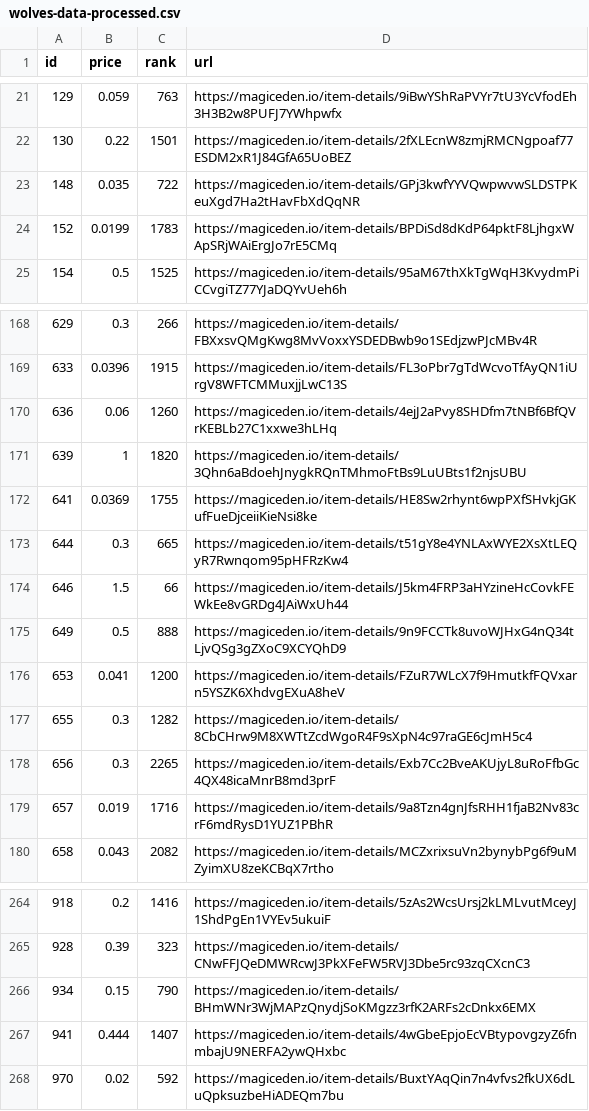
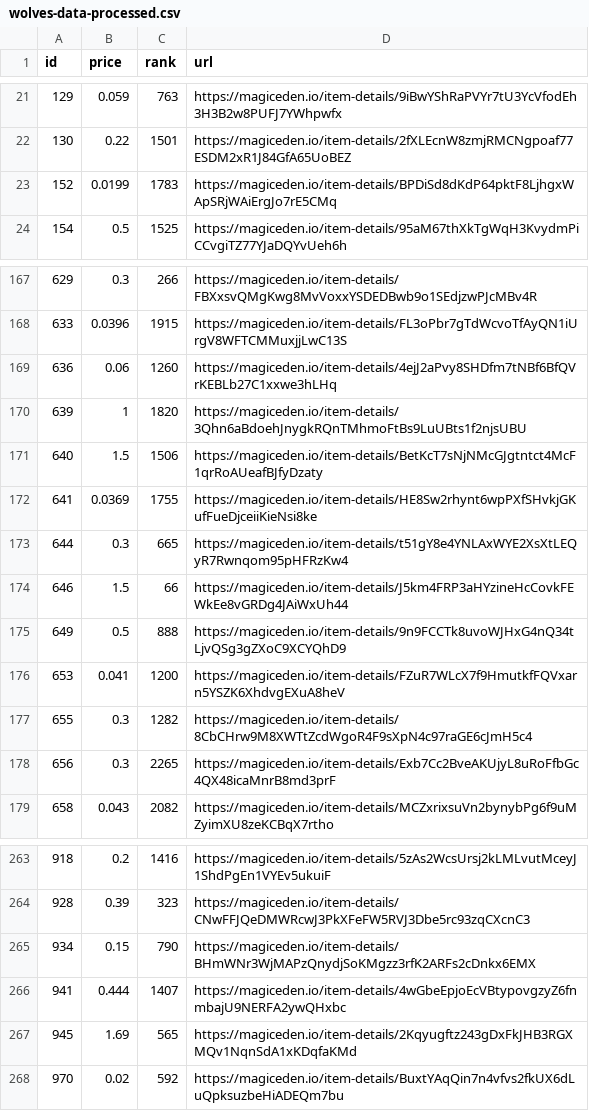
Before and after one commit to braposo/magiceden-wolves-monitor, a CSV file: wolves-data-processed.csv, drawn as a sheet; only a part is shown, gaps mark what is left out; removed rows and columns are numbered as before the commit, all else as after; the diff names each change by its address in the sheet, - before the commit and + after, or states it on an @@ line.

Commit message:
Flat: latest data (2021-11-01T20:15:53.062Z) {   "date": "2021-11-01T20:15:53.062Z",   "files": [     {       "name": "wolves-data-processed.csv",       "deltaBytes": -3,       "source": "https://api-mainnet.magiceden.io/rpc/getListedNFTsByQuery?q=%7B%22%24match%22%3A%7B%22collectionSymbol%22%3A%22wolves_of_sol_street%22%7D%2C%22%24sort%22%3A%7B%22takerAmount%22%3A1%2C%22createdAt%22%3A-1%7D%7D"     },     {       "name": "wolves-data.json",       "deltaBytes": 9151,       "source": "https://api-mainnet.magiceden.io/rpc/getListedNFTsByQuery?q=%7B%22%24match%22%3A%7B%22collectionSymbol%22%3A%22wolves_of_sol_street%22%7D%2C%22%24sort%22%3A%7B%22takerAmount%22%3A1%2C%22createdAt%22%3A-1%7D%7D"     }   ] }

```diff
--- a/wolves-data-processed.csv
+++ b/wolves-data-processed.csv
-row 23: 148 | 0.035 | 722 | https://magiceden.io/item-details/GPj3kwfYYVQwpwvwSLDSTPKeuXgd7Ha2tHavFbXdQqNR
+row 171: 640 | 1.5 | 1506 | https://magiceden.io/item-details/BetKcT7sNjNMcGJgtntct4McF1qrRoAUeafBJfyDzaty
-row 179: 657 | 0.019 | 1716 | https://magiceden.io/item-details/9a8Tzn4gnJfsRHH1fjaB2Nv83crF6mdRysD1YUZ1PBhR
+row 267: 945 | 1.69 | 565 | https://magiceden.io/item-details/2Kqyugftz243gDxFkJHB3RGXMQv1NqnSdA1xKDqfaKMd
```
Also changed, not shown: 1 other file.
